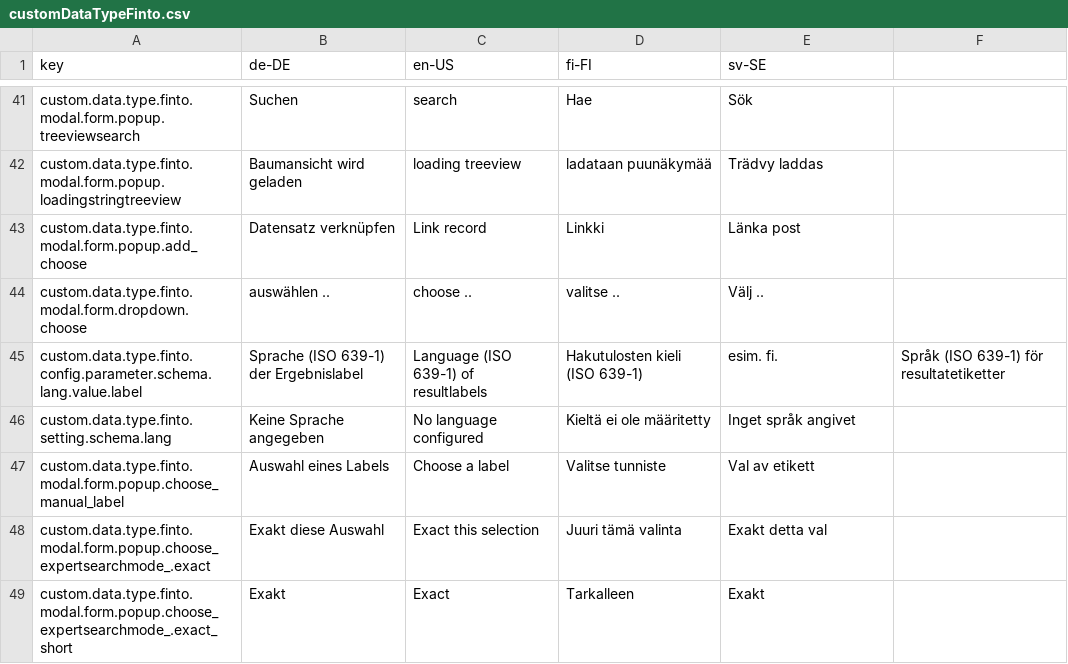
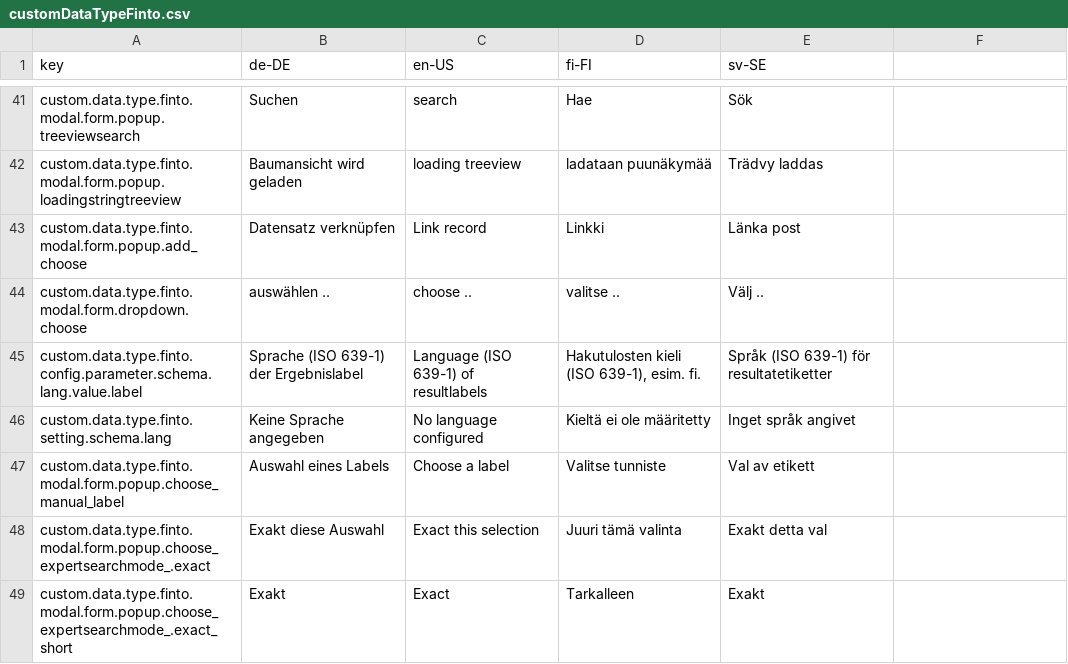
Before and after one commit to programmfabrik/fylr-plugin-custom-data-type-finto, a CSV file: l10n/customDataTypeFinto.csv, drawn as a sheet; only a part is shown, gaps mark what is left out; the diff names each change by its address in the sheet, - before the commit and + after, or states it on an @@ line.

Commit message:
language fix

```diff
--- a/l10n/customDataTypeFinto.csv
+++ b/l10n/customDataTypeFinto.csv
-D45 (fi-FI): Hakutulosten kieli (ISO 639-1)
+D45 (fi-FI): Hakutulosten kieli (ISO 639-1), esim. fi.
-E45 (sv-SE): esim. fi.
+E45 (sv-SE): Språk (ISO 639-1) för resultatetiketter
-F45: Språk (ISO 639-1) för resultatetiketter
+F45: (empty)
```
